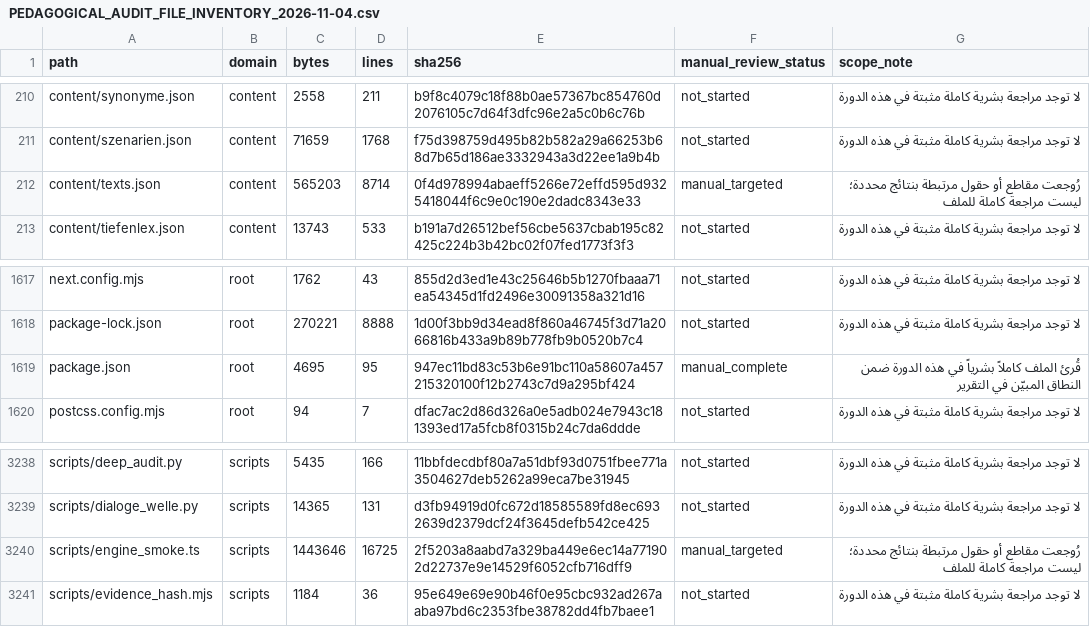
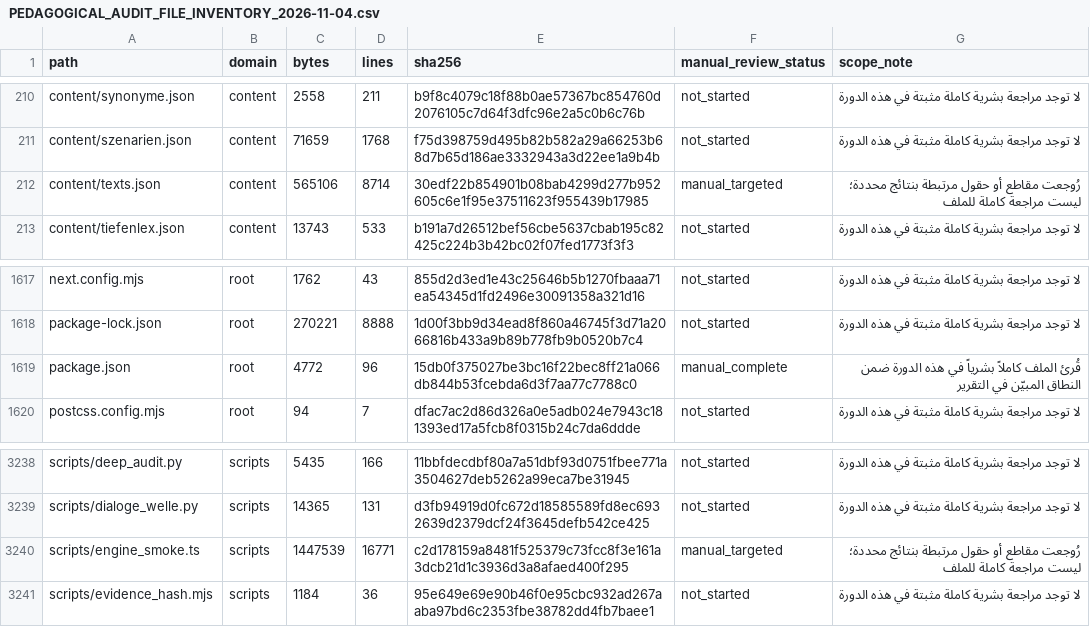
Before and after one commit to naderba69/wegb2, a CSV file: docs/PEDAGOGICAL_AUDIT_FILE_INVENTORY_2026-11-04.csv, drawn as a sheet; only a part is shown, gaps mark what is left out; the diff covers the shown part only.

```diff
--- a/docs/PEDAGOGICAL_AUDIT_FILE_INVENTORY_2026-11-04.csv
+++ b/docs/PEDAGOGICAL_AUDIT_FILE_INVENTORY_2026-11-04.csv
@@ -211,3 +211,3 @@ content/synonyme.json,content,2558,211,b9f8c4079c18f88b0ae57367bc854760d2076105c
 content/szenarien.json,content,71659,1768,f75d398759d495b82b582a29a66253b68d7b65d186ae3332943a3d22ee1a9b4b,not_started,لا توجد مراجعة بشرية كاملة مثبتة في هذه الدورة
-content/texts.json,content,565203,8714,0f4d978994abaeff5266e72effd595d9325418044f6c9e0c190e2dadc8343e33,manual_targeted,رُوجعت مقاطع أو حقول مرتبطة بنتائج محددة؛ ليست مراجعة كاملة للملف
+content/texts.json,content,565106,8714,30edf22b854901b08bab4299d277b952605c6e1f95e37511623f955439b17985,manual_targeted,رُوجعت مقاطع أو حقول مرتبطة بنتائج محددة؛ ليست مراجعة كاملة للملف
 content/tiefenlex.json,content,13743,533,b191a7d26512bef56cbe5637cbab195c82425c224b3b42bc02f07fed1773f3f3,not_started,لا توجد مراجعة بشرية كاملة مثبتة في هذه الدورة
@@ -1618,3 +1618,3 @@ next.config.mjs,root,1762,43,855d2d3ed1e43c25646b5b1270fbaaa71ea54345d1fd2496e30
 package-lock.json,root,270221,8888,1d00f3bb9d34ead8f860a46745f3d71a2066816b433a9b89b778fb9b0520b7c4,not_started,لا توجد مراجعة بشرية كاملة مثبتة في هذه الدورة
-package.json,root,4695,95,947ec11bd83c53b6e91bc110a58607a457215320100f12b2743c7d9a295bf424,manual_complete,قُرئ الملف كاملاً بشرياً في هذه الدورة ضمن النطاق المبيّن في التقرير
+package.json,root,4772,96,15db0f375027be3bc16f22bec8ff21a066db844b53fcebda6d3f7aa77c7788c0,manual_complete,قُرئ الملف كاملاً بشرياً في هذه الدورة ضمن النطاق المبيّن في التقرير
 postcss.config.mjs,root,94,7,dfac7ac2d86d326a0e5adb024e7943c181393ed17a5fcb8f0315b24c7da6ddde,not_started,لا توجد مراجعة بشرية كاملة مثبتة في هذه الدورة
@@ -3239,3 +3239,3 @@ scripts/deep_audit.py,scripts,5435,166,11bbfdecdbf80a7a51dbf93d0751fbee771a35046
 scripts/dialoge_welle.py,scripts,14365,131,d3fb94919d0fc672d18585589fd8ec6932639d2379dcf24f3645defb542ce425,not_started,لا توجد مراجعة بشرية كاملة مثبتة في هذه الدورة
-scripts/engine_smoke.ts,scripts,1443646,16725,2f5203a8aabd7a329ba449e6ec14a771902d22737e9e14529f6052cfb716dff9,manual_targeted,رُوجعت مقاطع أو حقول مرتبطة بنتائج محددة؛ ليست مراجعة كاملة للملف
+scripts/engine_smoke.ts,scripts,1447539,16771,c2d178159a8481f525379c73fcc8f3e161a3dcb21d1c3936d3a8afaed400f295,manual_targeted,رُوجعت مقاطع أو حقول مرتبطة بنتائج محددة؛ ليست مراجعة كاملة للملف
 scripts/evidence_hash.mjs,scripts,1184,36,95e649e69e90b46f0e95cbc932ad267aaba97bd6c2353fbe38782dd4fb7baee1,not_started,لا توجد مراجعة بشرية كاملة مثبتة في هذه الدورة
```
Also changed, not shown: 3 added rows and 9 edited cells elsewhere in this file, 9 other files.
